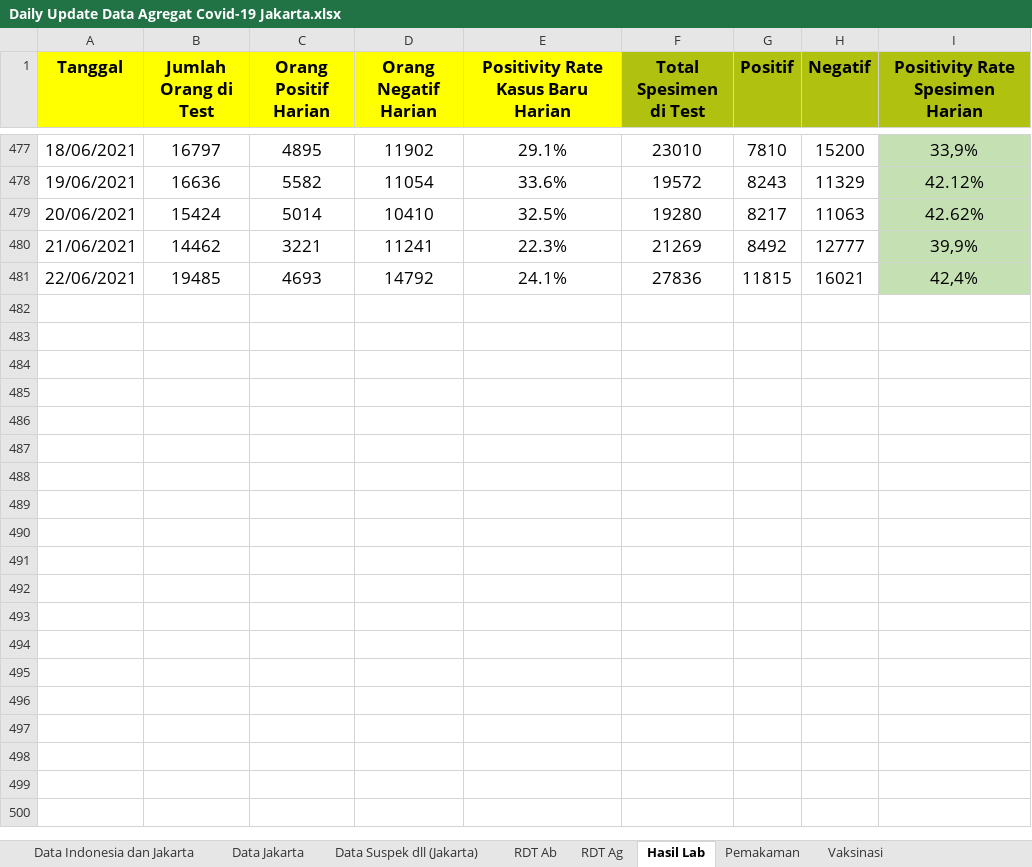
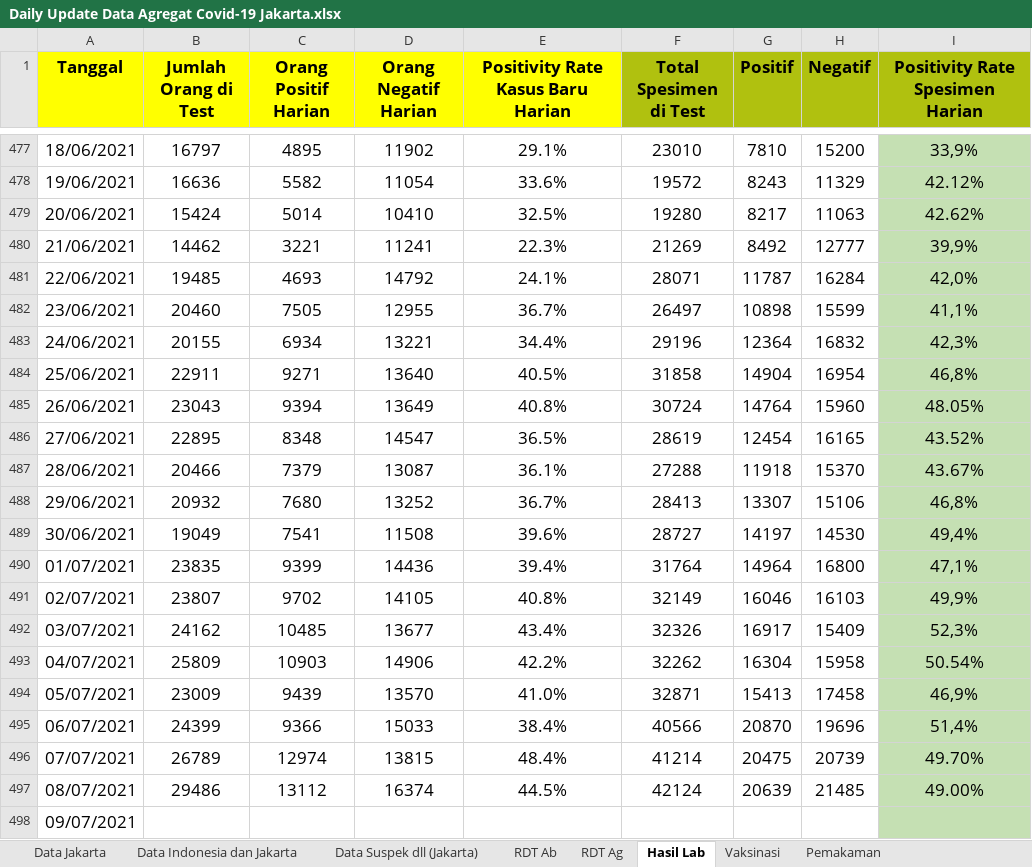
Before and after one commit to umiari/umiari, an Excel workbook: Daily Update Data Agregat Covid-19 Jakarta.xlsx, sheet Hasil Lab, drawn as a sheet; only a part is shown, gaps mark what is left out; values as stored, in another font and other column widths than the file's, no borders; charts and pictures not drawn; the diff names each change by its address in the sheet, - before the commit and + after, or states it on an @@ line.

```diff
--- a/Daily Update Data Agregat Covid-19 Jakarta.xlsx (sheet Hasil Lab)
+++ b/Daily Update Data Agregat Covid-19 Jakarta.xlsx (sheet Hasil Lab)
@@ sheet tab order changed: Data Jakarta | Data Indonesia dan Jakarta | Data Suspek dll (Jakarta) | RDT Ab | RDT Ag | Hasil Lab | Vaksinasi | Pemakaman @@
-F481 (Total Spesimen di Test): 27836
+F481 (Total Spesimen di Test): 28071
-G481 (Positif): 11815
+G481 (Positif): 11787
-H481 (Negatif): 16021
+H481 (Negatif): 16284
-I481 (Positivity Rate Spesimen Harian): 42,4%
+I481 (Positivity Rate Spesimen Harian): 42,0%
+row 482: 23/06/2021 | 20460 | 7505 | 12955 | 36.7% | 26497 | 10898 | 15599 | 41,1%
+row 483: 24/06/2021 | 20155 | 6934 | 13221 | 34.4% | 29196 | 12364 | 16832 | 42,3%
+row 484: 25/06/2021 | 22911 | 9271 | 13640 | 40.5% | 31858 | 14904 | 16954 | 46,8%
+row 485: 26/06/2021 | 23043 | 9394 | 13649 | 40.8% | 30724 | 14764 | 15960 | 48.05%
+row 486: 27/06/2021 | 22895 | 8348 | 14547 | 36.5% | 28619 | 12454 | 16165 | 43.52%
+row 487: 28/06/2021 | 20466 | 7379 | 13087 | 36.1% | 27288 | 11918 | 15370 | 43.67%
+row 488: 29/06/2021 | 20932 | 7680 | 13252 | 36.7% | 28413 | 13307 | 15106 | 46,8%
+row 489: 30/06/2021 | 19049 | 7541 | 11508 | 39.6% | 28727 | 14197 | 14530 | 49,4%
+row 490: 01/07/2021 | 23835 | 9399 | 14436 | 39.4% | 31764 | 14964 | 16800 | 47,1%
+row 491: 02/07/2021 | 23807 | 9702 | 14105 | 40.8% | 32149 | 16046 | 16103 | 49,9%
+row 492: 03/07/2021 | 24162 | 10485 | 13677 | 43.4% | 32326 | 16917 | 15409 | 52,3%
+row 493: 04/07/2021 | 25809 | 10903 | 14906 | 42.2% | 32262 | 16304 | 15958 | 50.54%
+row 494: 05/07/2021 | 23009 | 9439 | 13570 | 41.0% | 32871 | 15413 | 17458 | 46,9%
+row 495: 06/07/2021 | 24399 | 9366 | 15033 | 38.4% | 40566 | 20870 | 19696 | 51,4%
+row 496: 07/07/2021 | 26789 | 12974 | 13815 | 48.4% | 41214 | 20475 | 20739 | 49.70%
+row 497: 08/07/2021 | 29486 | 13112 | 16374 | 44.5% | 42124 | 20639 | 21485 | 49.00%
+row 498: 09/07/2021
```
Also changed, not shown: sheet Vaksinasi, sheet Pemakaman, sheet RDT Ag, sheet Data Suspek dll (Jakarta), sheet Data Indonesia dan Jakarta, sheet Vaksinasi Wilayah, 3 more sheets, formulas that keep their value.
